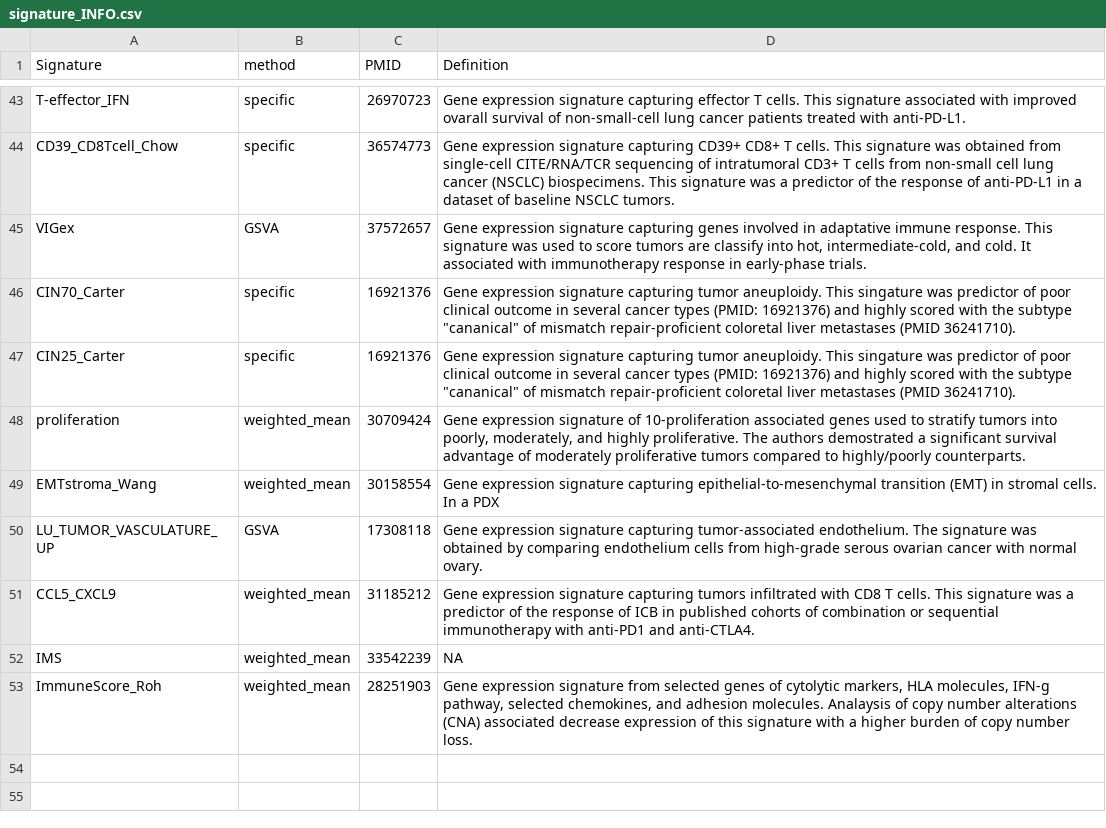
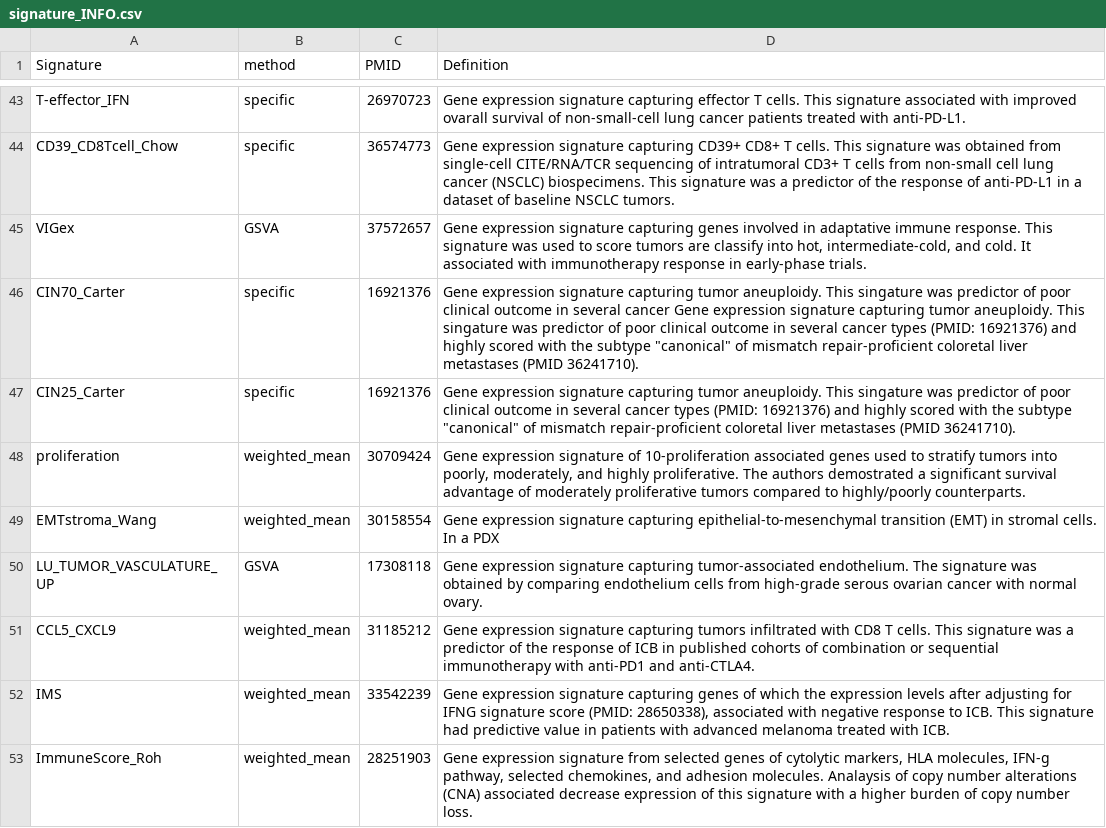
Before and after one commit to bhklab/SignatureSets, a CSV file: data-raw/signature_INFO.csv, drawn as a sheet; only a part is shown, gaps mark what is left out.

Commit message:
update summary of IMS signature

```diff
--- a/data-raw/signature_INFO.csv
+++ b/data-raw/signature_INFO.csv
@@ -45,4 +45,4 @@ CD39_CD8Tcell_Chow,specific,36574773,Gene expression signature capturing CD39+ C
 VIGex,GSVA,37572657,"Gene expression signature capturing genes involved in adaptative immune response. This signature was used to score tumors are classify into hot, intermediate-cold, and cold. It associated with immunotherapy response in early-phase trials."
-CIN70_Carter,specific,16921376,"Gene expression signature capturing tumor aneuploidy. This singature was predictor of poor clinical outcome in several cancer types (PMID: 16921376) and highly scored with the subtype ""cananical"" of mismatch repair-proficient coloretal liver metastases (PMID 36241710)."
-CIN25_Carter,specific,16921376,"Gene expression signature capturing tumor aneuploidy. This singature was predictor of poor clinical outcome in several cancer types (PMID: 16921376) and highly scored with the subtype ""cananical"" of mismatch repair-proficient coloretal liver metastases (PMID 36241710)."
+CIN70_Carter,specific,16921376,"Gene expression signature capturing tumor aneuploidy. This singature was predictor of poor clinical outcome in several cancer Gene expression signature capturing tumor aneuploidy. This singature was predictor of poor clinical outcome in several cancer types (PMID: 16921376) and highly scored with the subtype ""canonical"" of mismatch repair-proficient coloretal liver metastases (PMID 36241710)."
+CIN25_Carter,specific,16921376,"Gene expression signature capturing tumor aneuploidy. This singature was predictor of poor clinical outcome in several cancer types (PMID: 16921376) and highly scored with the subtype ""canonical"" of mismatch repair-proficient coloretal liver metastases (PMID 36241710)."
 proliferation,weighted_mean,30709424,"Gene expression signature of 10-proliferation associated genes used to stratify tumors into poorly, moderately, and highly proliferative. The authors demostrated a significant survival advantage of moderately proliferative tumors compared to highly/poorly counterparts."
@@ -51,3 +51,3 @@ LU_TUMOR_VASCULATURE_UP,GSVA,17308118,Gene expression signature capturing tumor-
 CCL5_CXCL9,weighted_mean,31185212,Gene expression signature capturing tumors infiltrated with CD8 T cells. This signature was a predictor of the response of ICB in published cohorts of combination or sequential immunotherapy with anti-PD1 and anti-CTLA4.
-IMS,weighted_mean,33542239,NA
+IMS,weighted_mean,33542239,"Gene expression signature capturing genes of which the expression levels after adjusting for IFNG signature score (PMID: 28650338), associated with negative response to ICB. This signature had predictive value in patients with advanced melanoma treated with ICB."
 ImmuneScore_Roh,weighted_mean,28251903,"Gene expression signature from selected genes of cytolytic markers, HLA molecules, IFN-g pathway, selected chemokines, and adhesion molecules. Analaysis of copy number alterations (CNA) associated decrease expression of this signature with a higher burden of copy number loss. "
```
Also changed, not shown: 1 other file.
